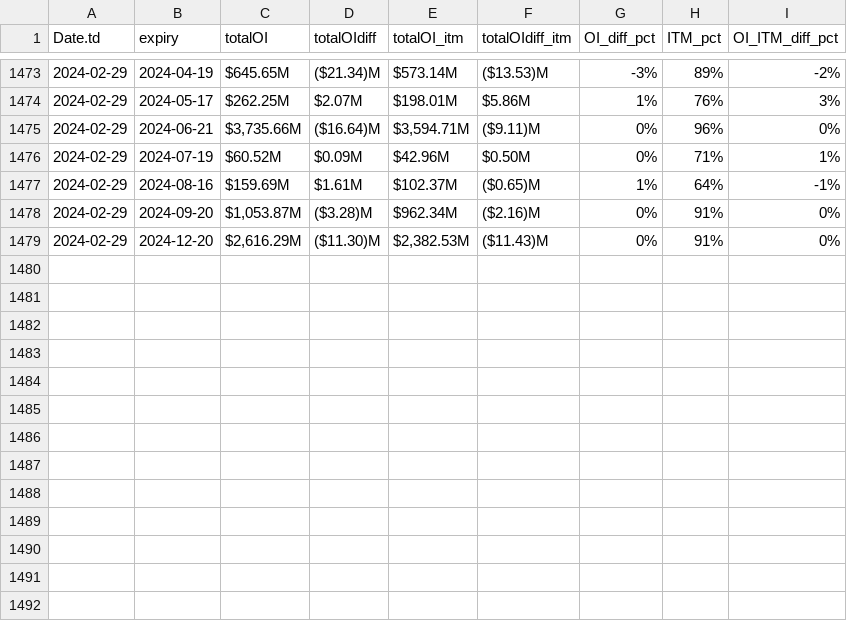
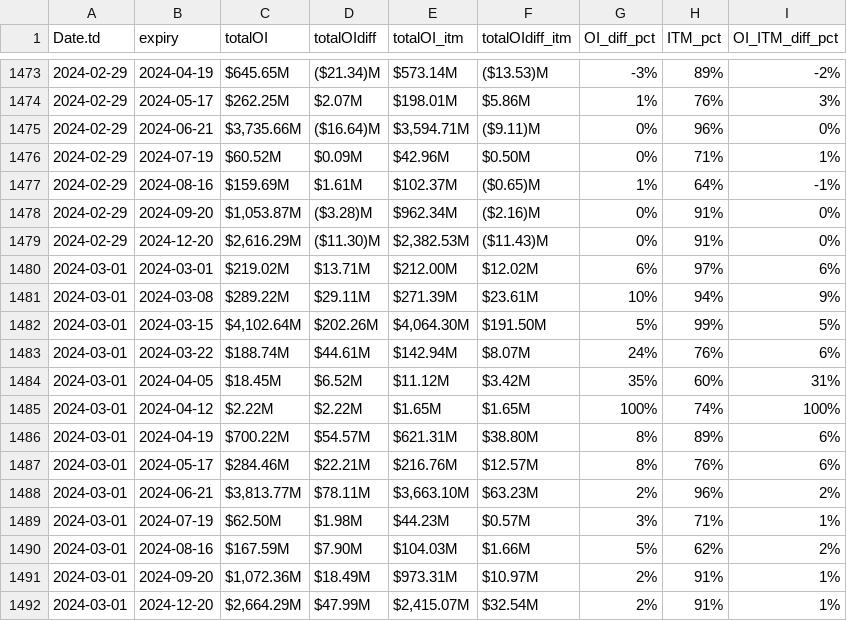
Before and after one commit to rahul-c1/plotIV, a CSV file: OI_C.csv, drawn as a sheet; only a part is shown, gaps mark what is left out.

```diff
--- a/OI_C.csv
+++ b/OI_C.csv
@@ -1479 +1479,14 @@ Date.td,expiry,totalOI,totalOIdiff,totalOI_itm,totalOIdiff_itm,OI_diff_pct,ITM_p
 2024-02-29,2024-12-20,"$2,616.29M",($11.30)M,"$2,382.53M",($11.43)M,0%,91%,0%
+2024-03-01,2024-03-01,$219.02M,$13.71M,$212.00M,$12.02M,6%,97%,6%
+2024-03-01,2024-03-08,$289.22M,$29.11M,$271.39M,$23.61M,10%,94%,9%
+2024-03-01,2024-03-15,"$4,102.64M",$202.26M,"$4,064.30M",$191.50M,5%,99%,5%
+2024-03-01,2024-03-22,$188.74M,$44.61M,$142.94M,$8.07M,24%,76%,6%
+2024-03-01,2024-04-05,$18.45M,$6.52M,$11.12M,$3.42M,35%,60%,31%
+2024-03-01,2024-04-12,$2.22M,$2.22M,$1.65M,$1.65M,100%,74%,100%
+2024-03-01,2024-04-19,$700.22M,$54.57M,$621.31M,$38.80M,8%,89%,6%
+2024-03-01,2024-05-17,$284.46M,$22.21M,$216.76M,$12.57M,8%,76%,6%
+2024-03-01,2024-06-21,"$3,813.77M",$78.11M,"$3,663.10M",$63.23M,2%,96%,2%
+2024-03-01,2024-07-19,$62.50M,$1.98M,$44.23M,$0.57M,3%,71%,1%
+2024-03-01,2024-08-16,$167.59M,$7.90M,$104.03M,$1.66M,5%,62%,2%
+2024-03-01,2024-09-20,"$1,072.36M",$18.49M,$973.31M,$10.97M,2%,91%,1%
+2024-03-01,2024-12-20,"$2,664.29M",$47.99M,"$2,415.07M",$32.54M,2%,91%,1%
```
Also changed, not shown: OI_P.csv, 4 other files.
